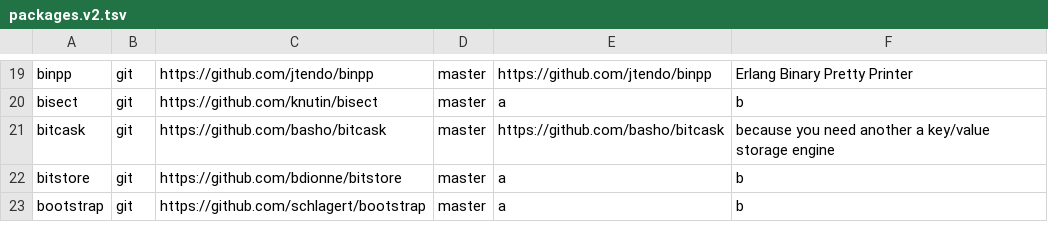
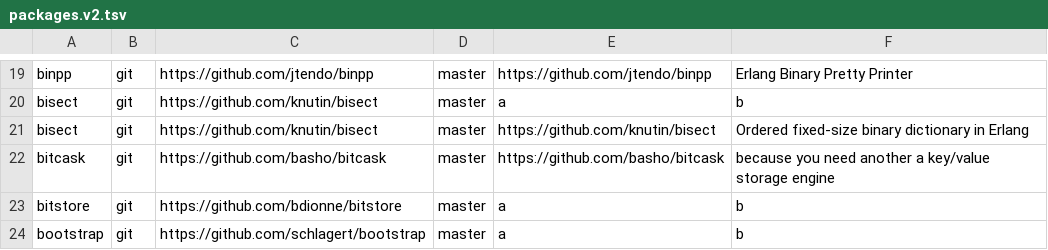
Before and after one commit to ninenines/erlang.mk, a TSV file: packages.v2.tsv, drawn as a sheet; only a part is shown, gaps mark what is left out; the diff names each change by its address in the sheet, - before the commit and + after, or states it on an @@ line.

Commit message:
Add package bisect to the index

```diff
--- a/packages.v2.tsv
+++ b/packages.v2.tsv
+row 21: bisect | git | https://github.com/knutin/bisect | master | https://github.com/knutin/bisect | Ordered fixed-size binary dictionary in Erlang
```
Also changed, not shown: packages.v1.tsv, 1 other file.
